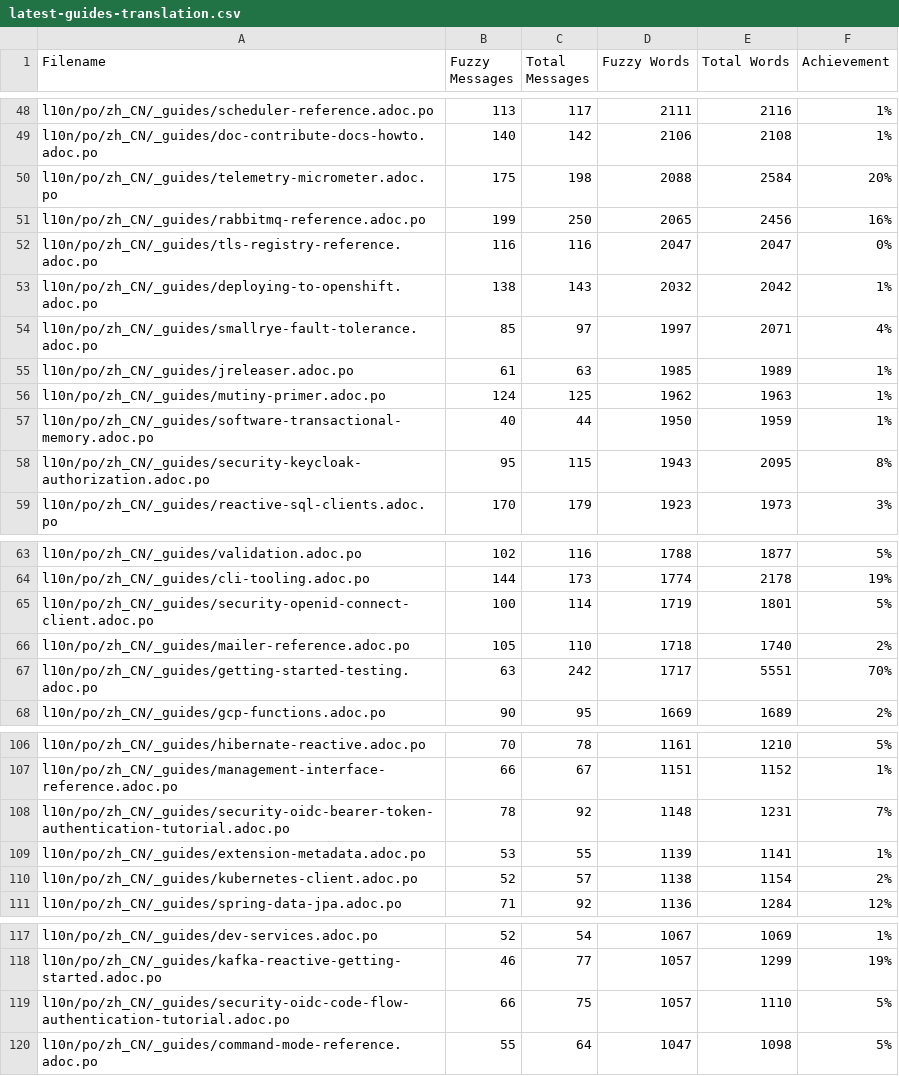
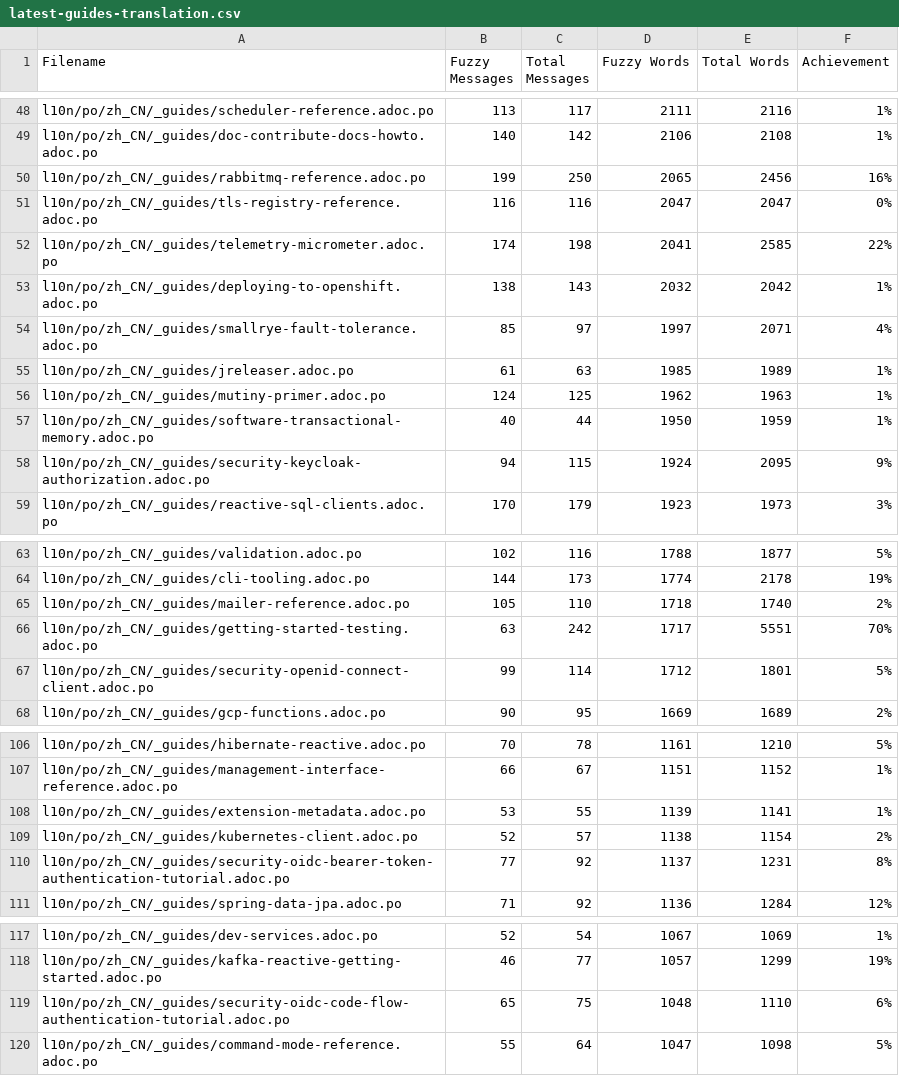
Before and after one commit to quarkusio/cn.quarkus.io, a CSV file: l10n/stats/latest-guides-translation.csv, drawn as a sheet; only a part is shown, gaps mark what is left out; the diff covers the shown part only.

```diff
--- a/l10n/stats/latest-guides-translation.csv
+++ b/l10n/stats/latest-guides-translation.csv
@@ -49,5 +49,5 @@ l10n/po/zh_CN/_guides/scheduler-reference.adoc.po, 113, 117, 2111, 2116, 1%
 l10n/po/zh_CN/_guides/doc-contribute-docs-howto.adoc.po, 140, 142, 2106, 2108, 1%
-l10n/po/zh_CN/_guides/telemetry-micrometer.adoc.po, 175, 198, 2088, 2584, 20%
 l10n/po/zh_CN/_guides/rabbitmq-reference.adoc.po, 199, 250, 2065, 2456, 16%
 l10n/po/zh_CN/_guides/tls-registry-reference.adoc.po, 116, 116, 2047, 2047, 0%
+l10n/po/zh_CN/_guides/telemetry-micrometer.adoc.po, 174, 198, 2041, 2585, 22%
 l10n/po/zh_CN/_guides/deploying-to-openshift.adoc.po, 138, 143, 2032, 2042, 1%
@@ -57,3 +57,3 @@ l10n/po/zh_CN/_guides/mutiny-primer.adoc.po, 124, 125, 1962, 1963, 1%
 l10n/po/zh_CN/_guides/software-transactional-memory.adoc.po, 40, 44, 1950, 1959, 1%
-l10n/po/zh_CN/_guides/security-keycloak-authorization.adoc.po, 95, 115, 1943, 2095, 8%
+l10n/po/zh_CN/_guides/security-keycloak-authorization.adoc.po, 94, 115, 1924, 2095, 9%
 l10n/po/zh_CN/_guides/reactive-sql-clients.adoc.po, 170, 179, 1923, 1973, 3%
@@ -64,5 +64,5 @@ l10n/po/zh_CN/_guides/validation.adoc.po, 102, 116, 1788, 1877, 5%
 l10n/po/zh_CN/_guides/cli-tooling.adoc.po, 144, 173, 1774, 2178, 19%
-l10n/po/zh_CN/_guides/security-openid-connect-client.adoc.po, 100, 114, 1719, 1801, 5%
 l10n/po/zh_CN/_guides/mailer-reference.adoc.po, 105, 110, 1718, 1740, 2%
 l10n/po/zh_CN/_guides/getting-started-testing.adoc.po, 63, 242, 1717, 5551, 70%
+l10n/po/zh_CN/_guides/security-openid-connect-client.adoc.po, 99, 114, 1712, 1801, 5%
 l10n/po/zh_CN/_guides/gcp-functions.adoc.po, 90, 95, 1669, 1689, 2%
@@ -107,5 +107,5 @@ l10n/po/zh_CN/_guides/hibernate-reactive.adoc.po, 70, 78, 1161, 1210, 5%
 l10n/po/zh_CN/_guides/management-interface-reference.adoc.po, 66, 67, 1151, 1152, 1%
-l10n/po/zh_CN/_guides/security-oidc-bearer-token-authentication-tutorial.adoc.po, 78, 92, 1148, 1231, 7%
 l10n/po/zh_CN/_guides/extension-metadata.adoc.po, 53, 55, 1139, 1141, 1%
 l10n/po/zh_CN/_guides/kubernetes-client.adoc.po, 52, 57, 1138, 1154, 2%
+l10n/po/zh_CN/_guides/security-oidc-bearer-token-authentication-tutorial.adoc.po, 77, 92, 1137, 1231, 8%
 l10n/po/zh_CN/_guides/spring-data-jpa.adoc.po, 71, 92, 1136, 1284, 12%
@@ -118,3 +118,3 @@ l10n/po/zh_CN/_guides/dev-services.adoc.po, 52, 54, 1067, 1069, 1%
 l10n/po/zh_CN/_guides/kafka-reactive-getting-started.adoc.po, 46, 77, 1057, 1299, 19%
-l10n/po/zh_CN/_guides/security-oidc-code-flow-authentication-tutorial.adoc.po, 66, 75, 1057, 1110, 5%
+l10n/po/zh_CN/_guides/security-oidc-code-flow-authentication-tutorial.adoc.po, 65, 75, 1048, 1110, 6%
 l10n/po/zh_CN/_guides/command-mode-reference.adoc.po, 55, 64, 1047, 1098, 5%
```
Also changed, not shown: 2 edited cells elsewhere in this file, l10n/stats/main-guides-translation.csv, l10n/stats/misc-translation.csv, 1 other file.
